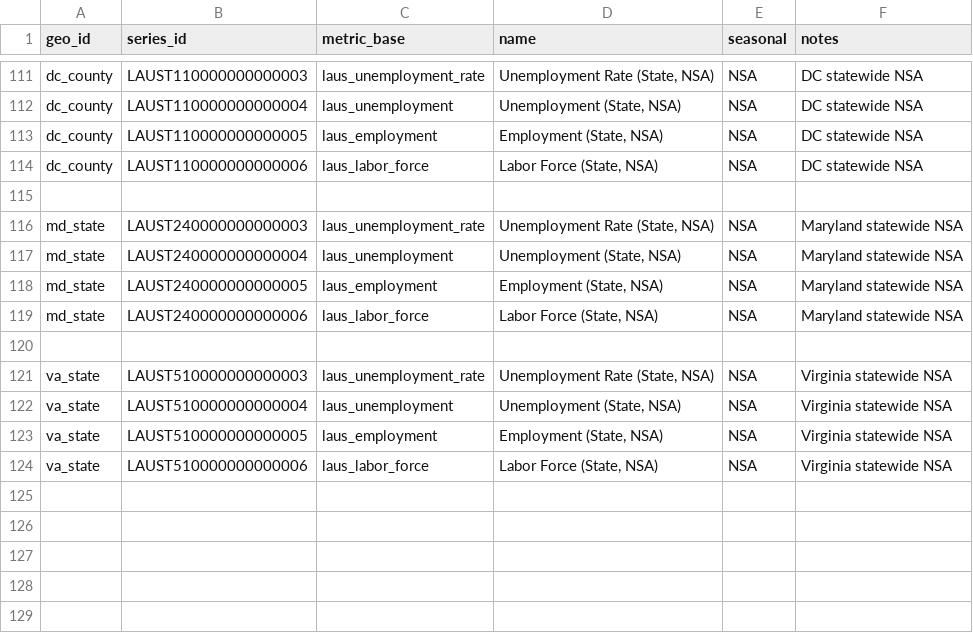
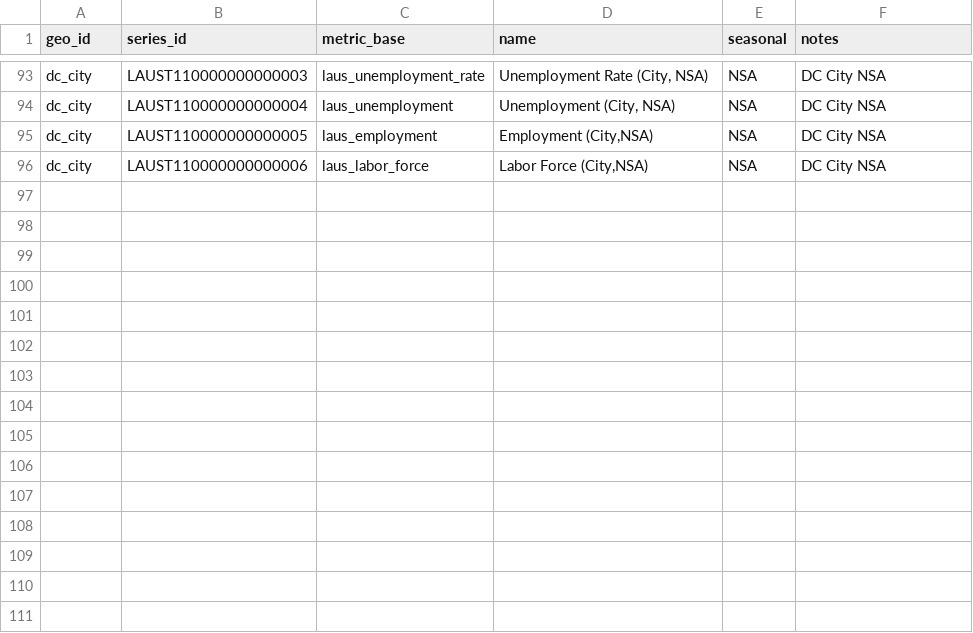
Before and after one commit to chineduezebuiroh/realestate-intel, a CSV file: config/laus_series.csv, drawn as a sheet; only a part is shown, gaps mark what is left out; removed rows and columns are numbered as before the commit, all else as after; the diff covers the shown part only; the diff names each change by its address in the sheet, - before the commit and + after, or states it on an @@ line.

Commit message:
Update laus_series.csv

```diff
--- a/config/laus_series.csv
+++ b/config/laus_series.csv
-A93:A96 (geo_id): dc_county
+A93:A96 (geo_id): dc_city
-D93 (name): Unemployment Rate (State, NSA)
+D93 (name): Unemployment Rate (City, NSA)
-F93:F96 (notes): DC statewide NSA
+F93:F96 (notes): DC City NSA
-D94 (name): Unemployment (State, NSA)
+D94 (name): Unemployment (City, NSA)
-D95 (name): Employment (State, NSA)
+D95 (name): Employment (City,NSA)
-D96 (name): Labor Force (State, NSA)
+D96 (name): Labor Force (City,NSA)
-row 115: (empty)
-row 116: md_state | LAUST240000000000003 | laus_unemployment_rate | Unemployment Rate (State, NSA) | NSA | Maryland statewide NSA
-row 117: md_state | LAUST240000000000004 | laus_unemployment | Unemployment (State, NSA) | NSA | Maryland statewide NSA
-row 118: md_state | LAUST240000000000005 | laus_employment | Employment (State, NSA) | NSA | Maryland statewide NSA
-row 119: md_state | LAUST240000000000006 | laus_labor_force | Labor Force (State, NSA) | NSA | Maryland statewide NSA
-row 120: (empty)
-row 121: va_state | LAUST510000000000003 | laus_unemployment_rate | Unemployment Rate (State, NSA) | NSA | Virginia statewide NSA
-row 122: va_state | LAUST510000000000004 | laus_unemployment | Unemployment (State, NSA) | NSA | Virginia statewide NSA
-row 123: va_state | LAUST510000000000005 | laus_employment | Employment (State, NSA) | NSA | Virginia statewide NSA
-row 124: va_state | LAUST510000000000006 | laus_labor_force | Labor Force (State, NSA) | NSA | Virginia statewide NSA
-row 125: (empty)
-row 126: (empty)
-row 127: (empty)
-row 128: (empty)
-row 129: (empty)
```
Also changed, not shown: 7 added rows, 77 removed rows and 1 edited cell elsewhere in this file.
